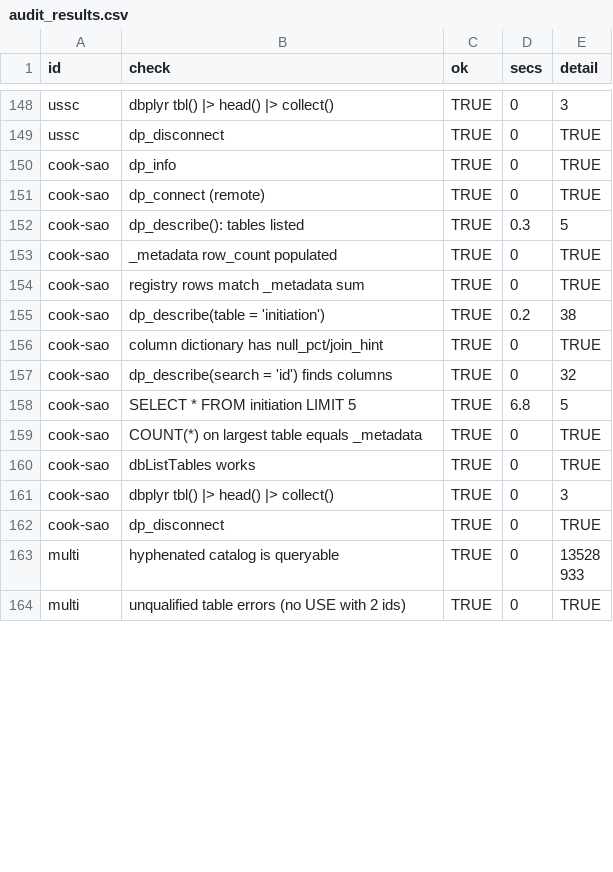
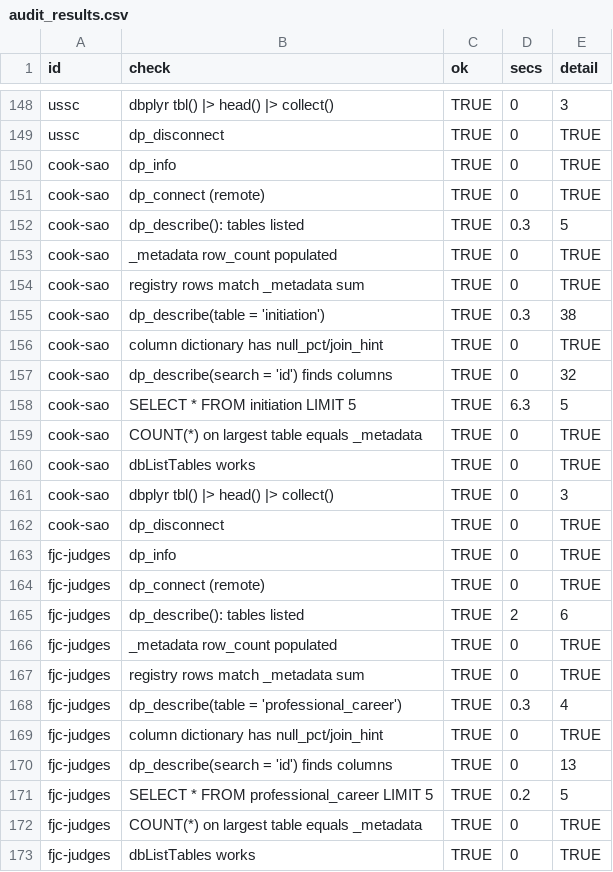
Before and after one commit to datapond-db/datapond-r, a CSV file: dev/audit_results.csv, drawn as a sheet; only a part is shown, gaps mark what is left out; the shorter side is filled out with more unchanged rows; the diff covers the shown part only.

```diff
--- a/dev/audit_results.csv
+++ b/dev/audit_results.csv
@@ -154,6 +154,6 @@
 "cook-sao","registry rows match _metadata sum",TRUE,0,"TRUE"
-"cook-sao","dp_describe(table = 'initiation')",TRUE,0.2,"38"
+"cook-sao","dp_describe(table = 'initiation')",TRUE,0.3,"38"
 "cook-sao","column dictionary has null_pct/join_hint",TRUE,0,"TRUE"
 "cook-sao","dp_describe(search = 'id') finds columns",TRUE,0,"32"
-"cook-sao","SELECT * FROM initiation LIMIT 5",TRUE,6.8,"5"
+"cook-sao","SELECT * FROM initiation LIMIT 5",TRUE,6.3,"5"
 "cook-sao","COUNT(*) on largest table equals _metadata",TRUE,0,"TRUE"
@@ -162 +162,12 @@
 "cook-sao","dp_disconnect",TRUE,0,"TRUE"
+"fjc-judges","dp_info",TRUE,0,"TRUE"
+"fjc-judges","dp_connect (remote)",TRUE,0,"TRUE"
+"fjc-judges","dp_describe(): tables listed",TRUE,2,"6"
+"fjc-judges","_metadata row_count populated",TRUE,0,"TRUE"
+"fjc-judges","registry rows match _metadata sum",TRUE,0,"TRUE"
+"fjc-judges","dp_describe(table = 'professional_career')",TRUE,0.3,"4"
+"fjc-judges","column dictionary has null_pct/join_hint",TRUE,0,"TRUE"
+"fjc-judges","dp_describe(search = 'id') finds columns",TRUE,0,"13"
+"fjc-judges","SELECT * FROM professional_career LIMIT 5",TRUE,0.2,"5"
+"fjc-judges","COUNT(*) on largest table equals _metadata",TRUE,0,"TRUE"
+"fjc-judges","dbListTables works",TRUE,0,"TRUE"
```
Also changed, not shown: 15 added rows and 27 edited cells elsewhere in this file.
